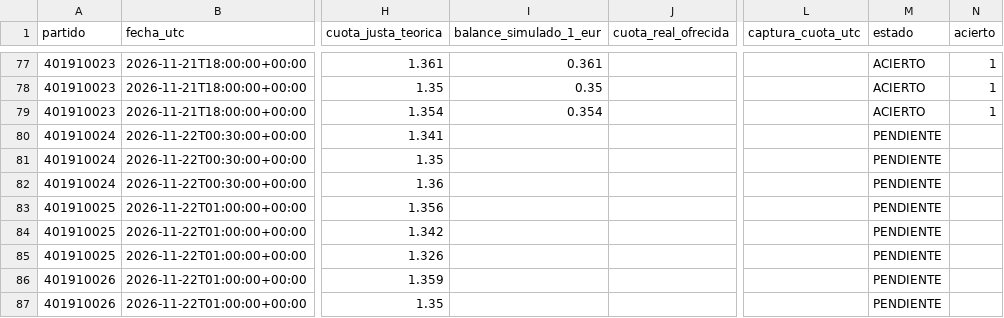
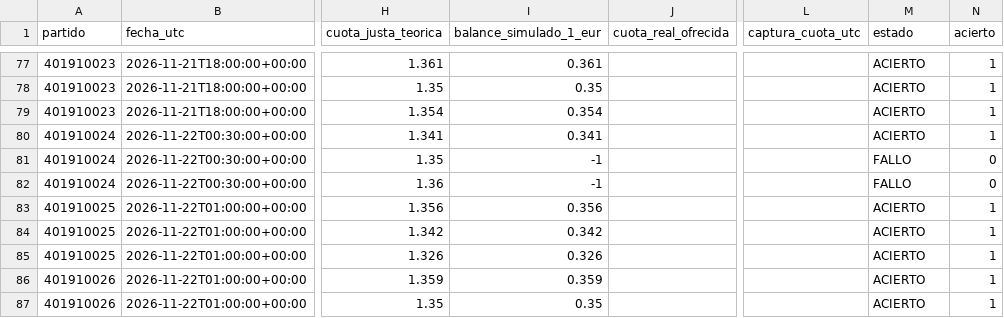
Before and after one commit to rasekes86/basketball-ai-lab, a CSV file: data/reports/top3.csv, drawn as a sheet; only a part is shown, gaps mark what is left out; the diff covers the shown part only; the diff names each change by its address in the sheet, - before the commit and + after, or states it on an @@ line.

```diff
--- a/data/reports/top3.csv
+++ b/data/reports/top3.csv
-I80 (balance_simulado_1_eur): (empty)
+I80 (balance_simulado_1_eur): 0.341
-M80 (estado): PENDIENTE
+M80 (estado): ACIERTO
-N80 (acierto): (empty)
+N80 (acierto): 1
-I81:I82 (balance_simulado_1_eur): (empty)
+I81:I82 (balance_simulado_1_eur): -1
-M81:M82 (estado): PENDIENTE
+M81:M82 (estado): FALLO
-N81:N82 (acierto): (empty)
+N81:N82 (acierto): 0
-I83 (balance_simulado_1_eur): (empty)
+I83 (balance_simulado_1_eur): 0.356
-M83:M87 (estado): PENDIENTE
+M83:M87 (estado): ACIERTO
-N83:N87 (acierto): (empty)
+N83:N87 (acierto): 1
-I84 (balance_simulado_1_eur): (empty)
+I84 (balance_simulado_1_eur): 0.342
-I85 (balance_simulado_1_eur): (empty)
+I85 (balance_simulado_1_eur): 0.326
-I86 (balance_simulado_1_eur): (empty)
+I86 (balance_simulado_1_eur): 0.359
-I87 (balance_simulado_1_eur): (empty)
+I87 (balance_simulado_1_eur): 0.35
```
Also changed, not shown: 9 added rows and 15 edited cells elsewhere in this file, site/reports/top3.csv, 12 other files.
